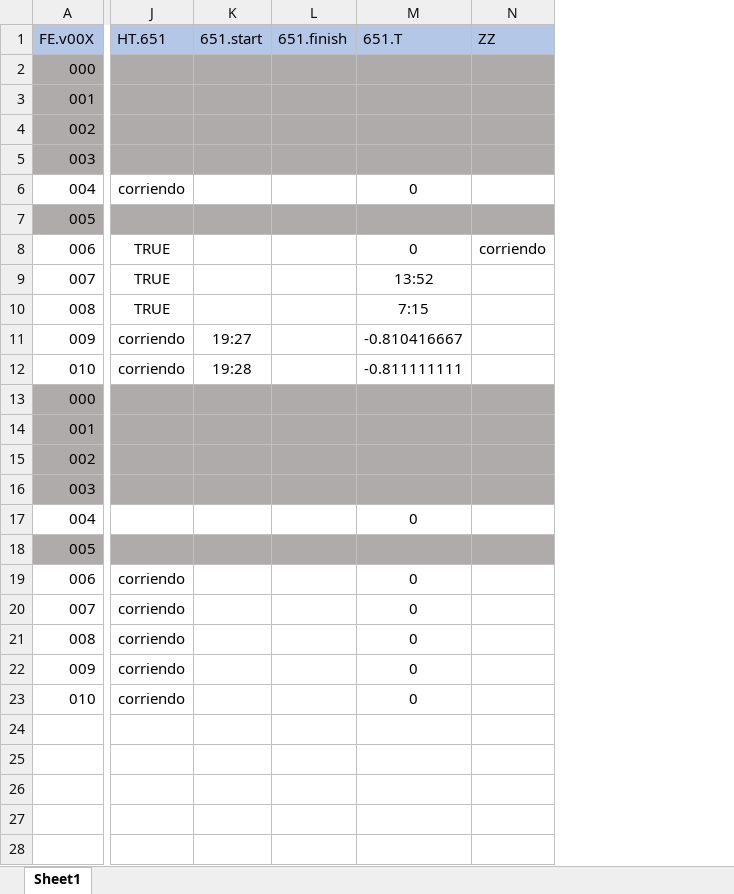
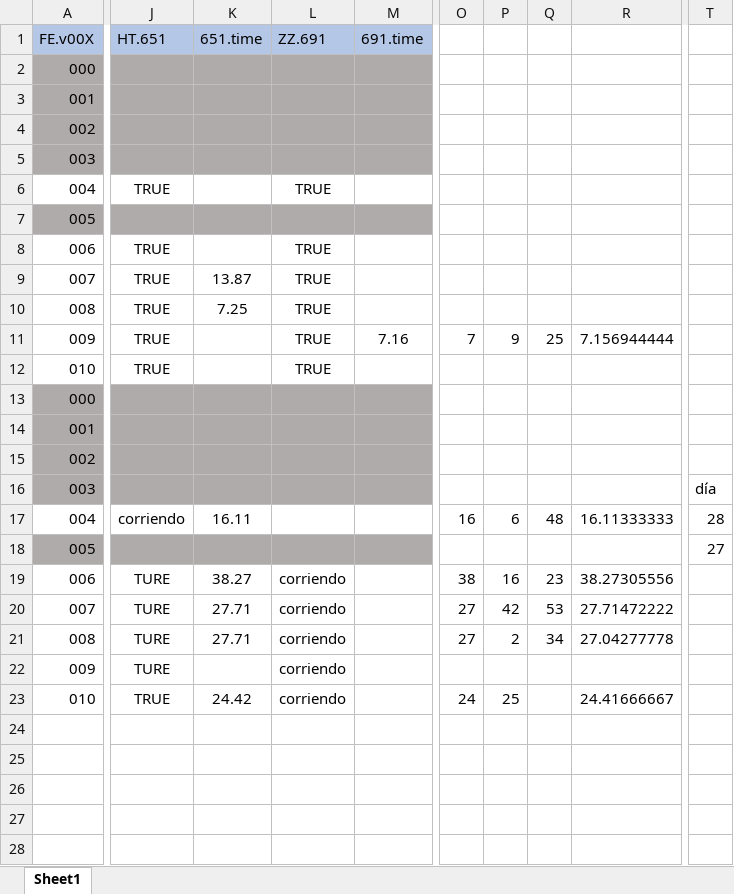
Before and after one commit to gchiavaedu/dm2023a, an Excel workbook: src/workflow-colab/Seguimiento Experimentos.xlsx, sheet Sheet1, drawn as a sheet; only a part is shown, gaps mark what is left out; values as stored, in another font and other column widths than the file's, no borders; removed rows and columns are numbered as before the commit, all else as after; rows hold the shown columns only; the diff covers the shown part only; the diff names each change by its address in the sheet, - before the commit and + after, or states it on an @@ line.

```diff
--- a/src/workflow-colab/Seguimiento Experimentos.xlsx (sheet Sheet1)
+++ b/src/workflow-colab/Seguimiento Experimentos.xlsx (sheet Sheet1)
-column K (651.start), rows 11-12: 19:27 | 19:28
-column L (651.finish), empty
-column M (651.T), rows 6-23: 0 |  | 0 | 13:52 | 7:15 | -0.810416667 | -0.811111111 |  |  |  |  | 0 |  | 0 | 0 | 0 | 0 | 0
-column N (ZZ), row 8: corriendo
+column K (651.time), rows 9-23: 13.87 | 7.25 |  |  |  |  |  |  | 16.11 |  | 38.27 | 27.71 | 27.71 |  | 24.42
+column L (ZZ.691), rows 6-23: TRUE |  | TRUE | TRUE | TRUE | TRUE | TRUE |  |  |  |  |  |  | corriendo | corriendo | corriendo | corriendo | corriendo
+column M (691.time), row 11: 7.16
+column O, rows 11-23: 7 |  |  |  |  |  | 16 |  | 38 | 27 | 27 |  | 24
+column P, rows 11-23: 9 |  |  |  |  |  | 6 |  | 16 | 42 | 2 |  | 25
+column Q, rows 11-21: 25 |  |  |  |  |  | 48 |  | 23 | 53 | 34
+column R, rows 11-23: 7.156944444 |  |  |  |  |  | 16.11333333 |  | 38.27305556 | 27.71472222 | 27.04277778 |  | 24.41666667
+column T, rows 16-18: día | 28 | 27
-J6 (HT.651): corriendo
+J6 (HT.651): TRUE
-J11:J12 (HT.651): corriendo
+J11:J12 (HT.651): TRUE
-J17 (HT.651): (empty)
+J17 (HT.651): corriendo
-J19:J22 (HT.651): corriendo
+J19:J22 (HT.651): TURE
-J23 (HT.651): corriendo
+J23 (HT.651): TRUE
+row 24: (empty)
+row 25: (empty)
+row 26: (empty)
+row 27: (empty)
+row 28: (empty)
```
Also changed, not shown: 4 added rows, 6 added columns and 3 edited cells elsewhere in this sheet, 5 other files.
